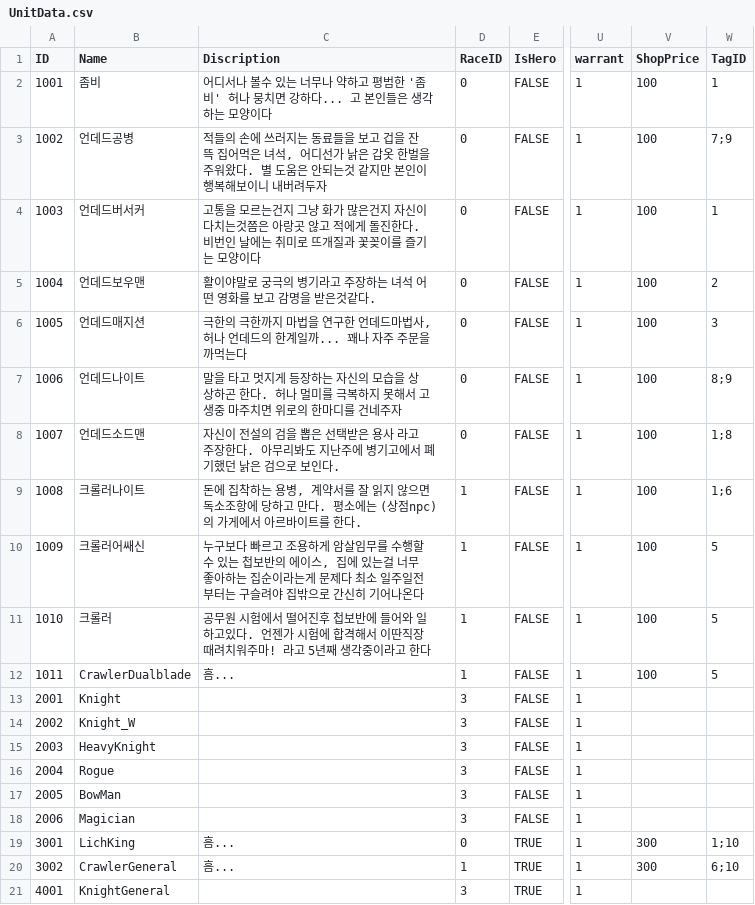
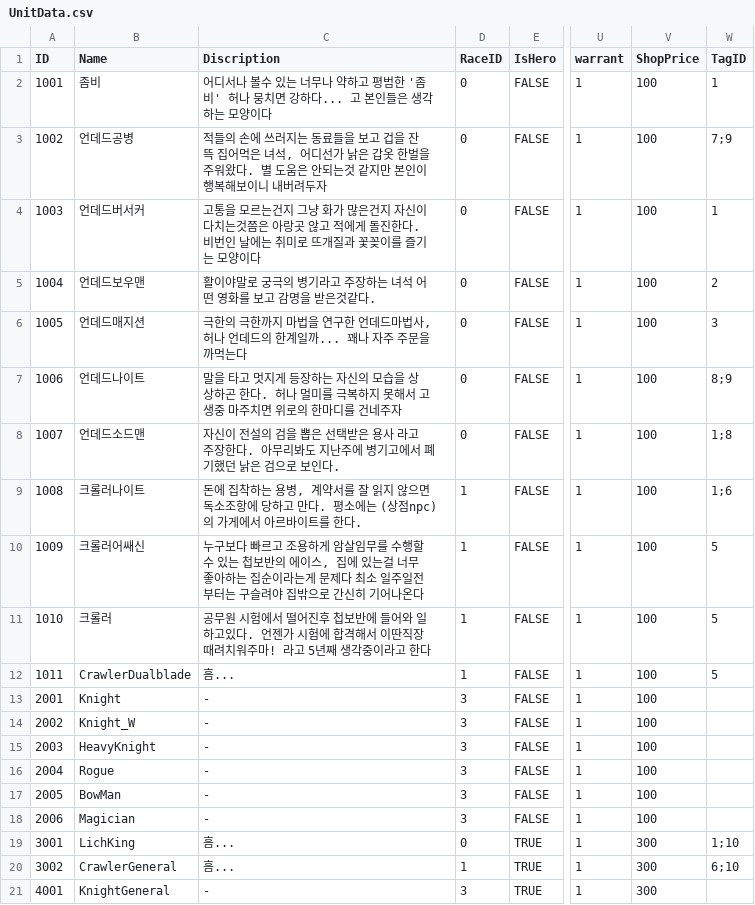
Before and after one commit to LAKAN966/Project_P, a CSV file: Assets/Resources/Data/UnitData.csv, drawn as a sheet; only a part is shown, gaps mark what is left out; the diff names each change by its address in the sheet, - before the commit and + after, or states it on an @@ line.

```diff
--- a/Assets/Resources/Data/UnitData.csv
+++ b/Assets/Resources/Data/UnitData.csv
-C13:C18 (Discription): (empty)
+C13:C18 (Discription): -
-V13:V18 (ShopPrice): (empty)
+V13:V18 (ShopPrice): 100
-C21 (Discription): (empty)
+C21 (Discription): -
-V21 (ShopPrice): (empty)
+V21 (ShopPrice): 300
```
Also changed, not shown: 3 other files.
